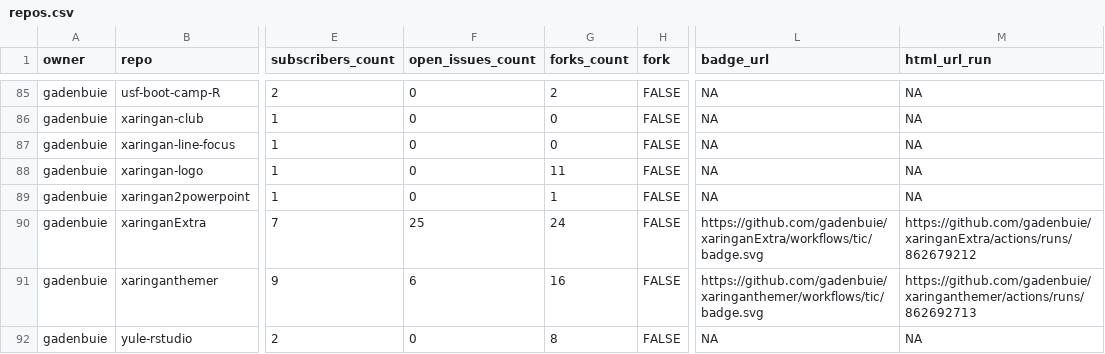
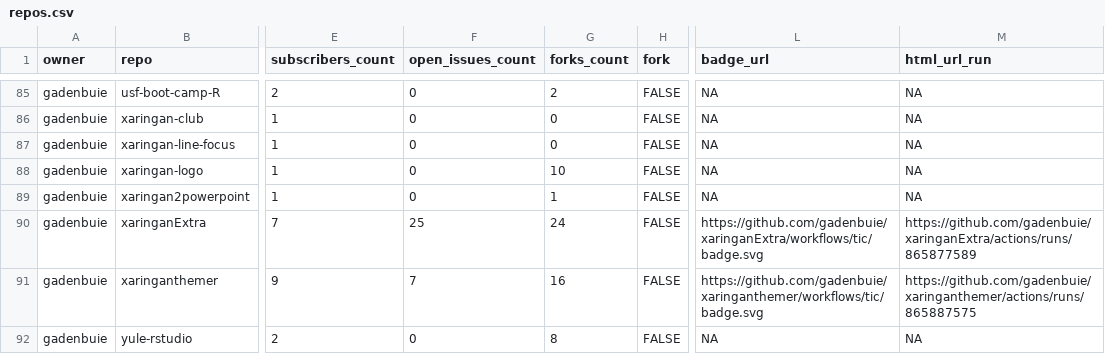
Before and after one commit to andrewcstewart/gha-dashboard, a CSV file: repos.csv, drawn as a sheet; only a part is shown, gaps mark what is left out; the diff covers the shown part only; the diff names each change by its address in the sheet, - before the commit and + after, or states it on an @@ line.

```diff
--- a/repos.csv
+++ b/repos.csv
-G88 (forks_count): 11
+G88 (forks_count): 10
-M90 (html_url_run): https://github.com/gadenbuie/xaringanExtra/actions/runs/862679212
+M90 (html_url_run): https://github.com/gadenbuie/xaringanExtra/actions/runs/865877589
-F91 (open_issues_count): 6
+F91 (open_issues_count): 7
-M91 (html_url_run): https://github.com/gadenbuie/xaringanthemer/actions/runs/862692713
+M91 (html_url_run): https://github.com/gadenbuie/xaringanthemer/actions/runs/865887575
```
Also changed, not shown: 10 edited cells elsewhere in this file, 1 other file.
